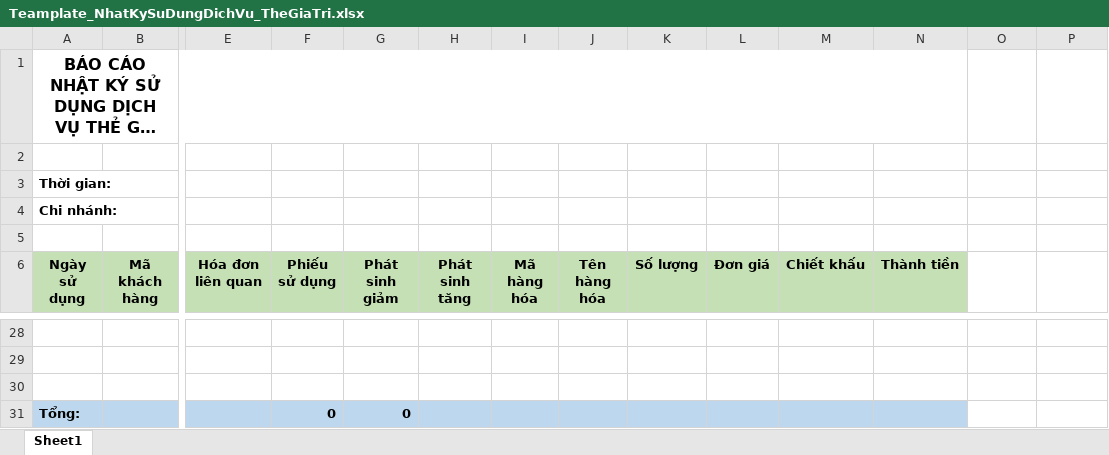
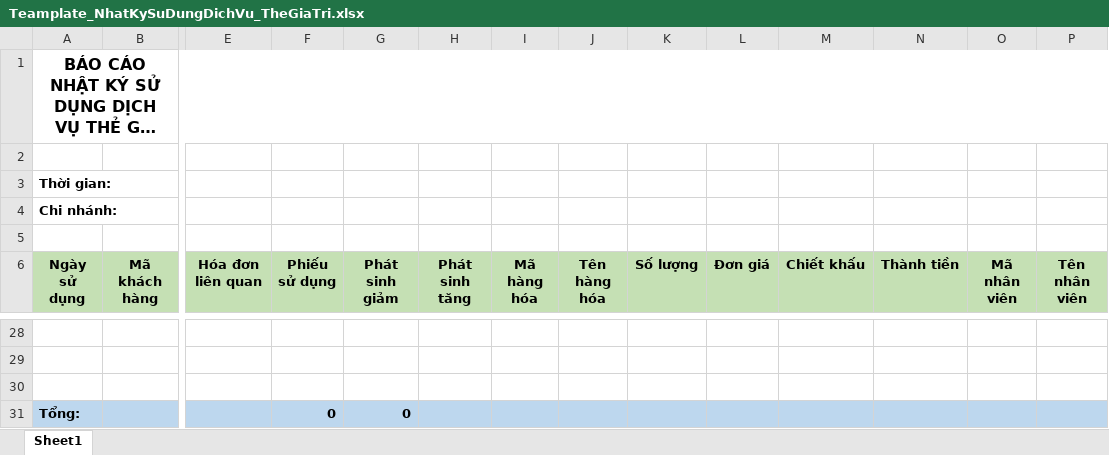
Before and after one commit to nhuongdt/KangJinDemo, an Excel workbook: banhang24/Template/ExportExcel/BaoCao/Teamplate_NhatKySuDungDichVu_TheGiaTri.xlsx, sheet Sheet1, drawn as a sheet; only a part is shown, gaps mark what is left out; long unchanged cells end in …; values as stored, in another font and other column widths than the file's, no borders; the diff names each change by its address in the sheet, - before the commit and + after, or states it on an @@ line.

```diff
--- a/banhang24/Template/ExportExcel/BaoCao/Teamplate_NhatKySuDungDichVu_TheGiaTri.xlsx (sheet Sheet1)
+++ b/banhang24/Template/ExportExcel/BaoCao/Teamplate_NhatKySuDungDichVu_TheGiaTri.xlsx (sheet Sheet1)
-A1:N1 merged
+A1:P1 merged
-O6: (empty)
+O6: Mã nhân viên
-O6:P6 fill: none
+O6:P6 fill: #C5E0B4
-P6: (empty)
+P6: Tên nhân viên
-O31:P31 fill: none
+O31:P31 fill: #BDD7EE
```
Also changed, not shown: banhang24/Template/ExportExcel/Report/BaoCaoBanHang/Teamplate_BaoCaoBanHangChiTiet.xlsx, banhang24/Template/ExportExcel/Report/BaoCaoTaiChinh/Teamplate_BaoCaoTongHopCongNo.xlsx.
